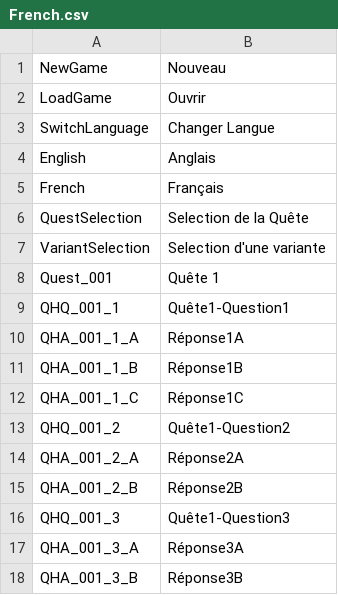
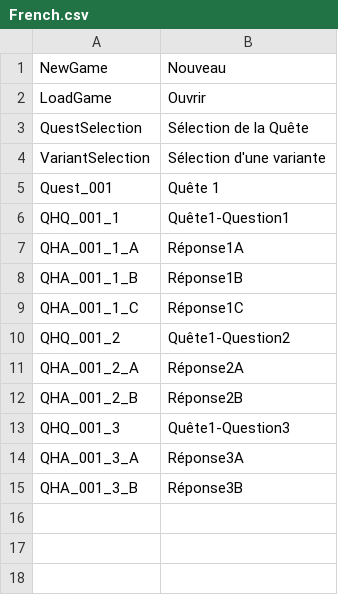
Before and after one commit to Mahoimi/KeeperHelper, a CSV file: KeeperHelper/Assets/Resources/TextFiles/Languages/French.csv, drawn as a sheet.

```diff
--- a/KeeperHelper/Assets/Resources/TextFiles/Languages/French.csv
+++ b/KeeperHelper/Assets/Resources/TextFiles/Languages/French.csv
@@ -2,7 +2,4 @@
 LoadGame;Ouvrir;
-SwitchLanguage;Changer Langue;
-English;Anglais;
-French;Français;
-QuestSelection;Selection de la Quête;
-VariantSelection;Selection d'une variante;
+QuestSelection;Sélection de la Quête;
+VariantSelection;Sélection d'une variante;
 Quest_001;Quête 1;
```
Also changed, not shown: KeeperHelper/Assets/Resources/TextFiles/Languages/English.csv, 5 other files.
